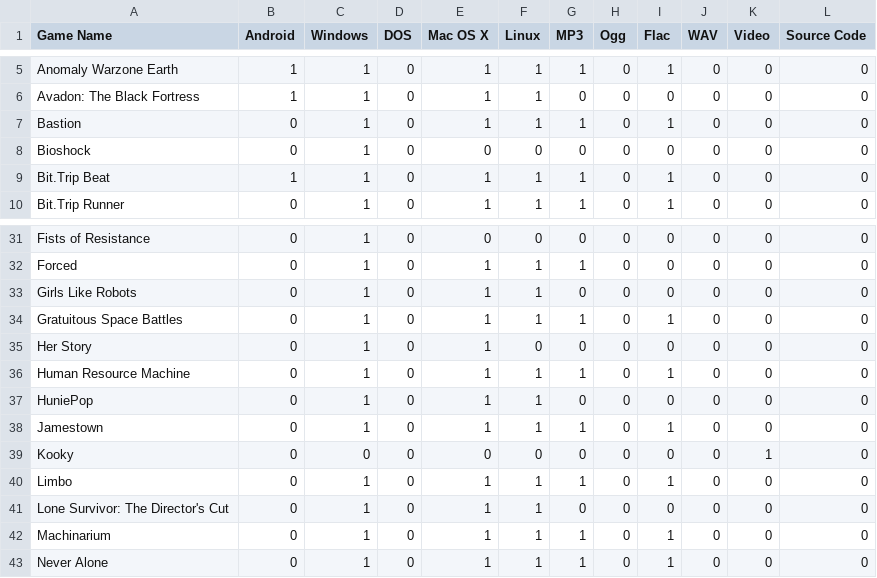
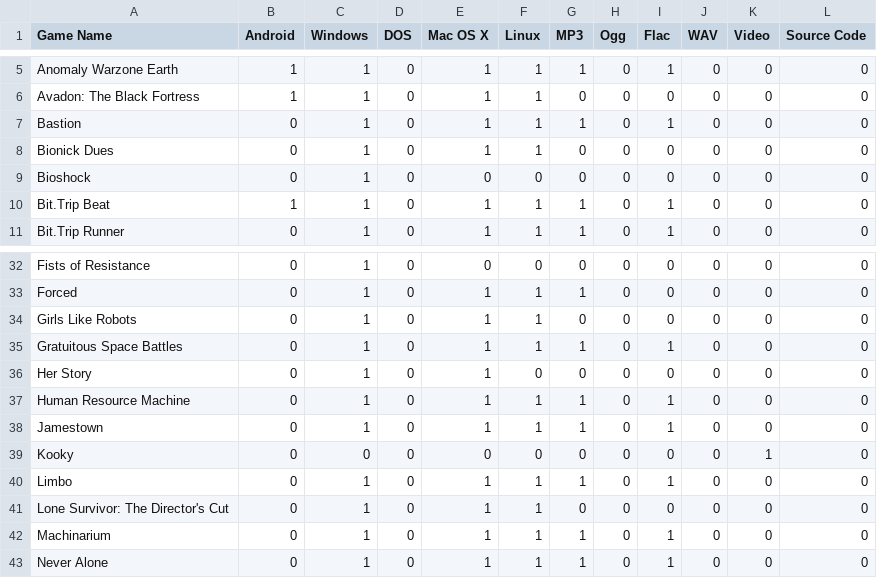
Before and after one commit to gsparrow/game_library, a CSV file: humble_bundle.csv, drawn as a sheet; only a part is shown, gaps mark what is left out.

Commit message:
Adds Bionic Dues

```diff
--- a/humble_bundle.csv
+++ b/humble_bundle.csv
@@ -7,2 +7,3 @@ Avadon: The Black Fortress,1,1,0,1,1,0,0,0,0,0,0
 Bastion,0,1,0,1,1,1,0,1,0,0,0
+Bionick Dues,0,1,0,1,1,0,0,0,0,0,0
 Bioshock,0,1,0,0,0,0,0,0,0,0,0
@@ -36,3 +37,2 @@ Her Story,0,1,0,1,0,0,0,0,0,0,0
 Human Resource Machine,0,1,0,1,1,1,0,1,0,0,0
-HuniePop,0,1,0,1,1,0,0,0,0,0,0
 Jamestown,0,1,0,1,1,1,0,1,0,0,0
```
